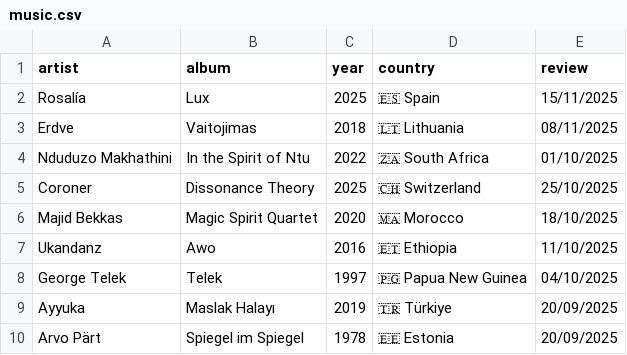
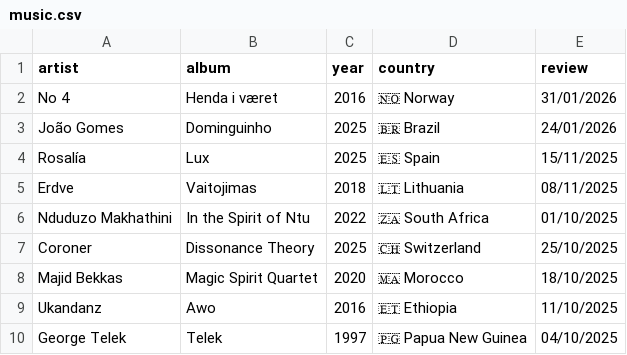
Before and after one commit to FrankKair/FrankKair.github.io, a CSV file: music.csv, drawn as a sheet; only a part is shown; the shorter side is filled out with more unchanged rows; the diff names each change by its address in the sheet, - before the commit and + after, or states it on an @@ line.

Commit message:
L'Amant and music review

```diff
--- a/music.csv
+++ b/music.csv
+row 2: No 4 | Henda i været | 2016 | 🇳🇴 Norway | 31/01/2026
+row 3: João Gomes | Dominguinho | 2025 | 🇧🇷 Brazil | 24/01/2026
```
Also changed, not shown: books.csv, 4 other files.
